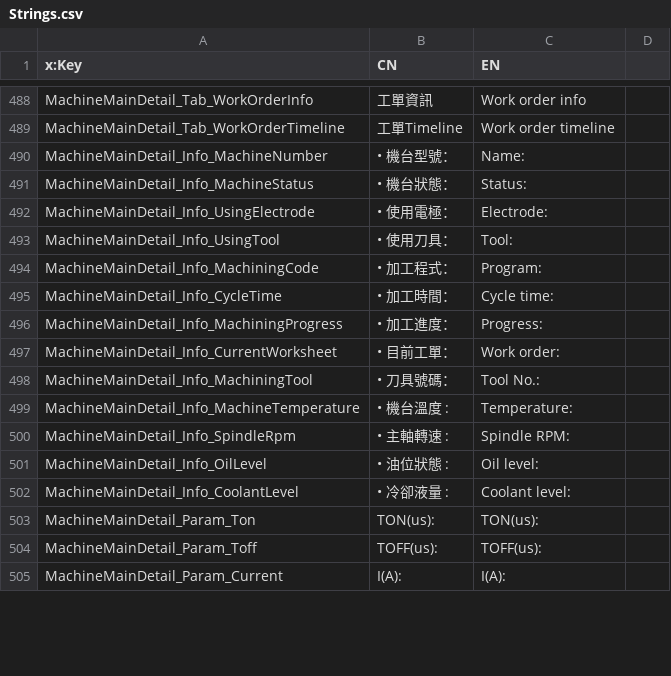
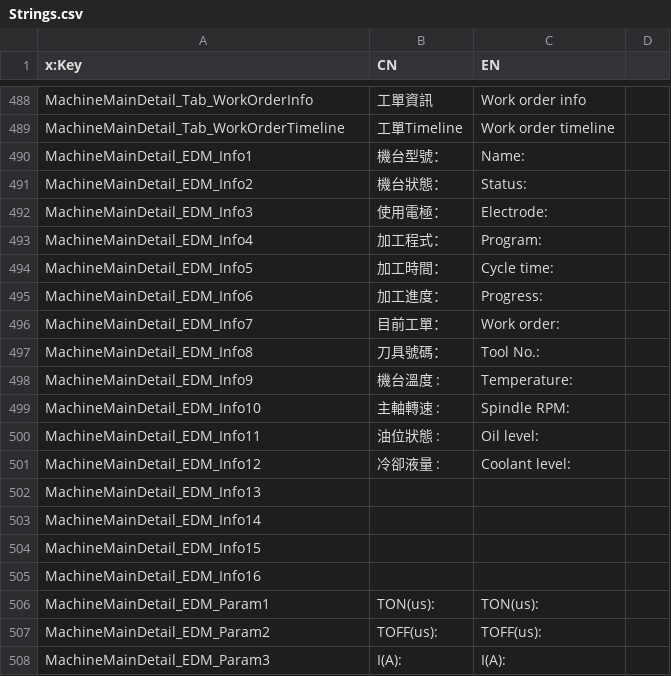
Before and after one commit to allenoscarmax/FMSFrontend, a CSV file: FMSFrontend/Language/Strings.csv, drawn as a sheet; only a part is shown, gaps mark what is left out; the diff covers the shown part only.

```diff
--- a/FMSFrontend/Language/Strings.csv
+++ b/FMSFrontend/Language/Strings.csv
@@ -490,16 +490,19 @@ MachineMainDetail_Tab_WorkOrderTimeline,工單Timeline,Work order timeline
-MachineMainDetail_Info_MachineNumber,• 機台型號：,Name:
-MachineMainDetail_Info_MachineStatus,• 機台狀態：,Status:
-MachineMainDetail_Info_UsingElectrode,• 使用電極：,Electrode:
-MachineMainDetail_Info_UsingTool,• 使用刀具：,Tool:
-MachineMainDetail_Info_MachiningCode,• 加工程式：,Program:
-MachineMainDetail_Info_CycleTime,• 加工時間：,Cycle time:
-MachineMainDetail_Info_MachiningProgress,• 加工進度：,Progress:
-MachineMainDetail_Info_CurrentWorksheet,• 目前工單：,Work order:
-MachineMainDetail_Info_MachiningTool,• 刀具號碼：,Tool No.:
-MachineMainDetail_Info_MachineTemperature,• 機台溫度 : ,Temperature:
-MachineMainDetail_Info_SpindleRpm,• 主軸轉速 : ,Spindle RPM:
-MachineMainDetail_Info_OilLevel,• 油位狀態 : ,Oil level:
-MachineMainDetail_Info_CoolantLevel,• 冷卻液量 : ,Coolant level:
-MachineMainDetail_Param_Ton,TON(us):,TON(us):
-MachineMainDetail_Param_Toff,TOFF(us):,TOFF(us):
-MachineMainDetail_Param_Current,I(A):,I(A):
+MachineMainDetail_EDM_Info1,機台型號：,Name:,
+MachineMainDetail_EDM_Info2,機台狀態：,Status:,
+MachineMainDetail_EDM_Info3,使用電極：,Electrode:,
+MachineMainDetail_EDM_Info4,加工程式：,Program:,
+MachineMainDetail_EDM_Info5,加工時間：,Cycle time:,
+MachineMainDetail_EDM_Info6,加工進度：,Progress:,
+MachineMainDetail_EDM_Info7,目前工單：,Work order:,
+MachineMainDetail_EDM_Info8,刀具號碼：,Tool No.:,
+MachineMainDetail_EDM_Info9,機台溫度 : ,Temperature: ,
+MachineMainDetail_EDM_Info10,主軸轉速 : ,Spindle RPM: ,
+MachineMainDetail_EDM_Info11,油位狀態 : ,Oil level: ,
+MachineMainDetail_EDM_Info12,冷卻液量 : ,Coolant level: ,
+MachineMainDetail_EDM_Info13,,,
+MachineMainDetail_EDM_Info14,,,
+MachineMainDetail_EDM_Info15,,,
+MachineMainDetail_EDM_Info16,,,
+MachineMainDetail_EDM_Param1,TON(us):,TON(us):,
+MachineMainDetail_EDM_Param2,TOFF(us):,TOFF(us):,
+MachineMainDetail_EDM_Param3,I(A):,I(A):,
```
Also changed, not shown: 39 added rows and 30 edited cells elsewhere in this file, 38 other files.
